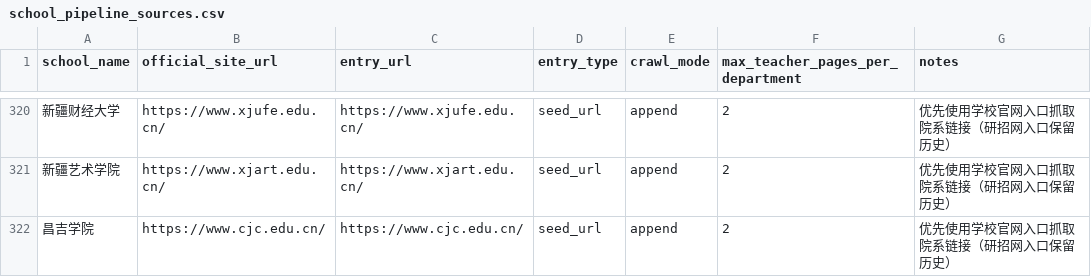
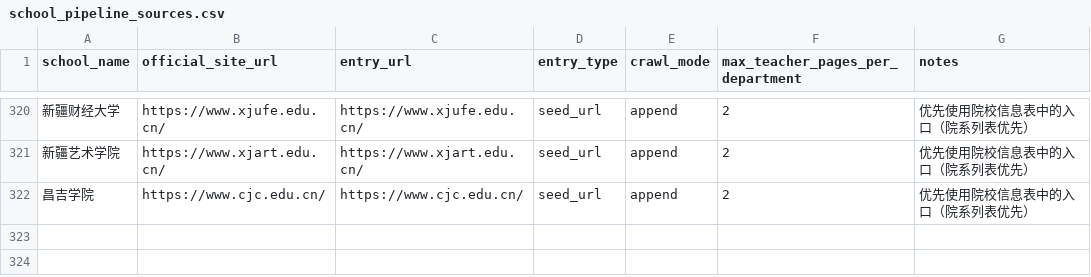
Before and after one commit to zhubingbing/KaoBot, a CSV file: docs/院校信息/configs/school_pipeline_sources.csv, drawn as a sheet; only a part is shown, gaps mark what is left out; the diff covers the shown part only.

```diff
--- a/docs/院校信息/configs/school_pipeline_sources.csv
+++ b/docs/院校信息/configs/school_pipeline_sources.csv
@@ -320,3 +320,3 @@
-新疆财经大学,https://www.xjufe.edu.cn/,https://www.xjufe.edu.cn/,seed_url,append,2,优先使用学校官网入口抓取院系链接（研招网入口保留历史）
-新疆艺术学院,https://www.xjart.edu.cn/,https://www.xjart.edu.cn/,seed_url,append,2,优先使用学校官网入口抓取院系链接（研招网入口保留历史）
-昌吉学院,https://www.cjc.edu.cn/,https://www.cjc.edu.cn/,seed_url,append,2,优先使用学校官网入口抓取院系链接（研招网入口保留历史）
+新疆财经大学,https://www.xjufe.edu.cn/,https://www.xjufe.edu.cn/,seed_url,append,2,优先使用院校信息表中的入口（院系列表优先）
+新疆艺术学院,https://www.xjart.edu.cn/,https://www.xjart.edu.cn/,seed_url,append,2,优先使用院校信息表中的入口（院系列表优先）
+昌吉学院,https://www.cjc.edu.cn/,https://www.cjc.edu.cn/,seed_url,append,2,优先使用院校信息表中的入口（院系列表优先）
```
Also changed, not shown: 68 edited cells elsewhere in this file.
